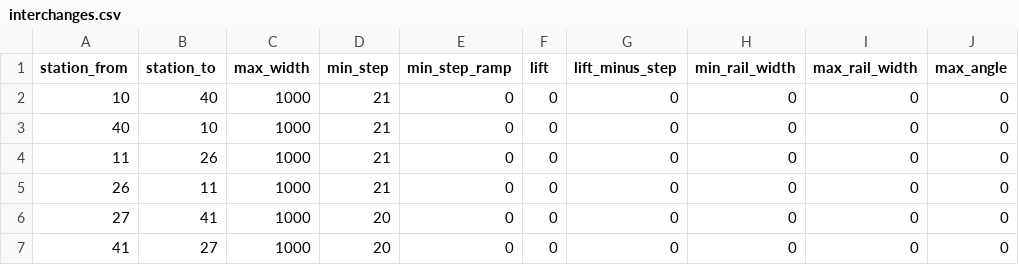
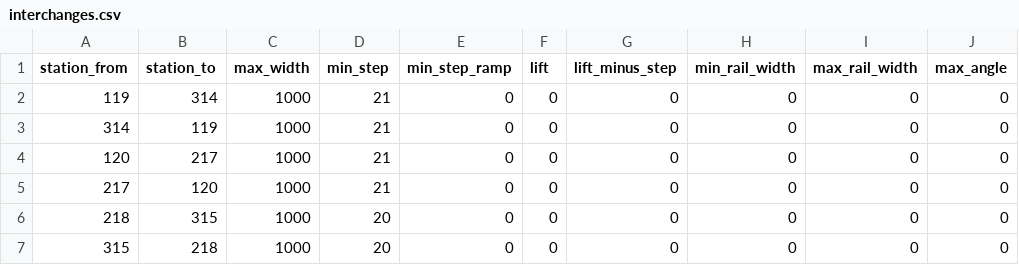
Before and after one commit to nextgis/metro4all, a CSV file: data/kiev/interchanges.csv, drawn as a sheet; only a part is shown; the diff names each change by its address in the sheet, - before the commit and + after, or states it on an @@ line.

Commit message:
update Kiev interchanges

```diff
--- a/data/kiev/interchanges.csv
+++ b/data/kiev/interchanges.csv
-A2 (station_from): 10
+A2 (station_from): 119
-B2 (station_to): 40
+B2 (station_to): 314
-A3 (station_from): 40
+A3 (station_from): 314
-B3 (station_to): 10
+B3 (station_to): 119
-A4 (station_from): 11
+A4 (station_from): 120
-B4 (station_to): 26
+B4 (station_to): 217
-A5 (station_from): 26
+A5 (station_from): 217
-B5 (station_to): 11
+B5 (station_to): 120
-A6 (station_from): 27
+A6 (station_from): 218
-B6 (station_to): 41
+B6 (station_to): 315
-A7 (station_from): 41
+A7 (station_from): 315
-B7 (station_to): 27
+B7 (station_to): 218
```
